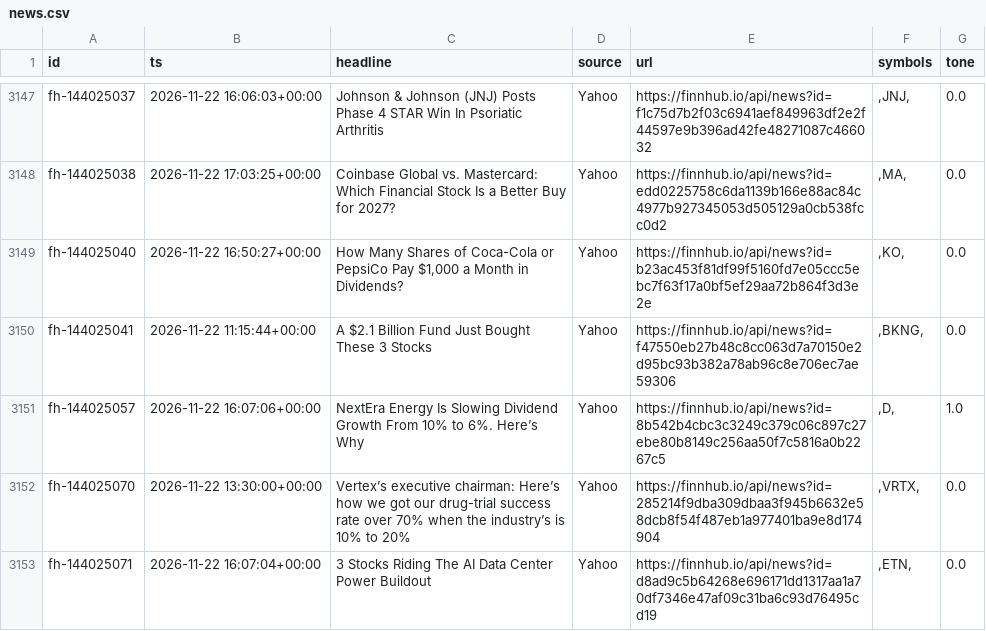
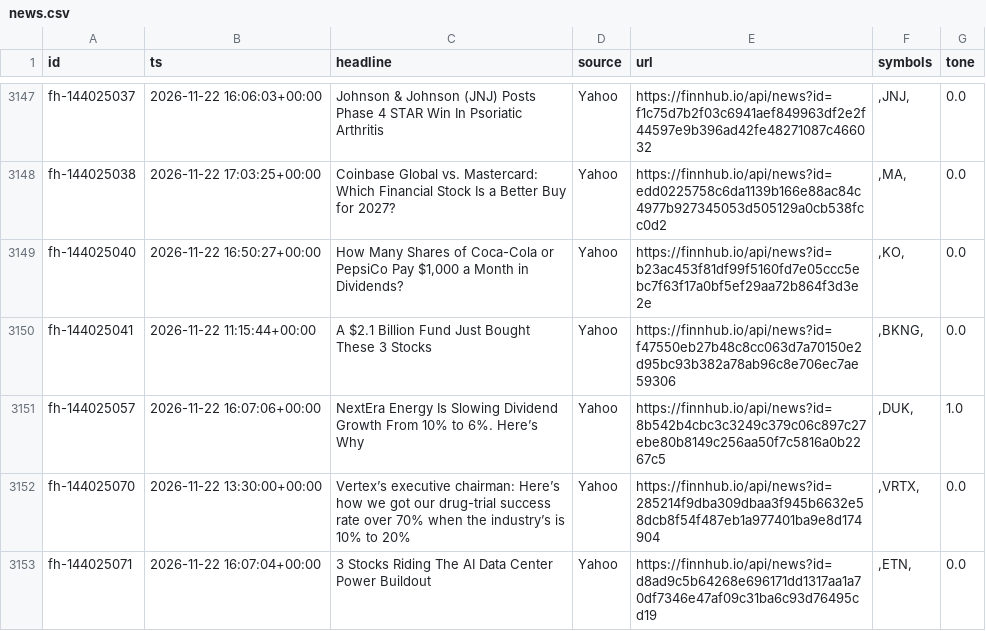
Before and after one commit to rlagustn92/retail-sentiment, a CSV file: news.csv, drawn as a sheet; only a part is shown, gaps mark what is left out; the diff covers the shown part only.

```diff
--- a/news.csv
+++ b/news.csv
@@ -3151,3 +3151,3 @@ fh-144025040,2026-11-22 16:50:27+00:00,"How Many Shares of Coca-Cola or PepsiCo
 fh-144025041,2026-11-22 11:15:44+00:00,A $2.1 Billion Fund Just Bought These 3 Stocks,Yahoo,https://finnhub.io/api/news?id=f47550eb27b48c8cc063d7a70150e2d95bc93b382a78ab96c8e706ec7ae59306,",BKNG,",0.0
-fh-144025057,2026-11-22 16:07:06+00:00,NextEra Energy Is Slowing Dividend Growth From 10% to 6%. Here’s Why,Yahoo,https://finnhub.io/api/news?id=8b542b4cbc3c3249c379c06c897c27ebe80b8149c256aa50f7c5816a0b2267c5,",D,",1.0
+fh-144025057,2026-11-22 16:07:06+00:00,NextEra Energy Is Slowing Dividend Growth From 10% to 6%. Here’s Why,Yahoo,https://finnhub.io/api/news?id=8b542b4cbc3c3249c379c06c897c27ebe80b8149c256aa50f7c5816a0b2267c5,",DUK,",1.0
 fh-144025070,2026-11-22 13:30:00+00:00,Vertex’s executive chairman: Here’s how we got our drug-trial success rate over 70% when the industry’s is 10% to 20%,Yahoo,https://finnhub.io/api/news?id=285214f9dba309dbaa3f945b6632e58dcb8f54f487eb1a977401ba9e8d174904,",VRTX,",0.0
```
Also changed, not shown: 1 added row and 3 edited cells elsewhere in this file, runs.csv, score.csv, 2 other files.
